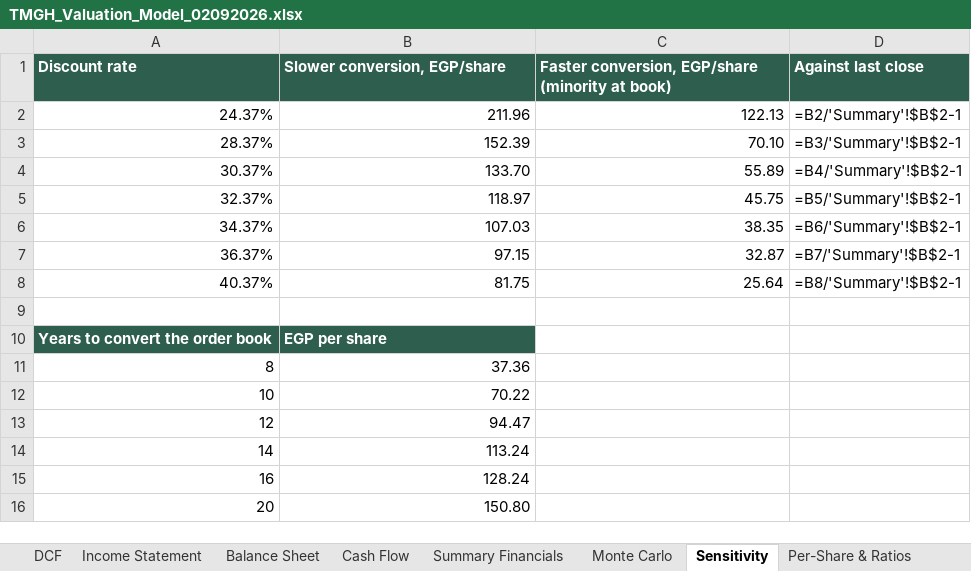
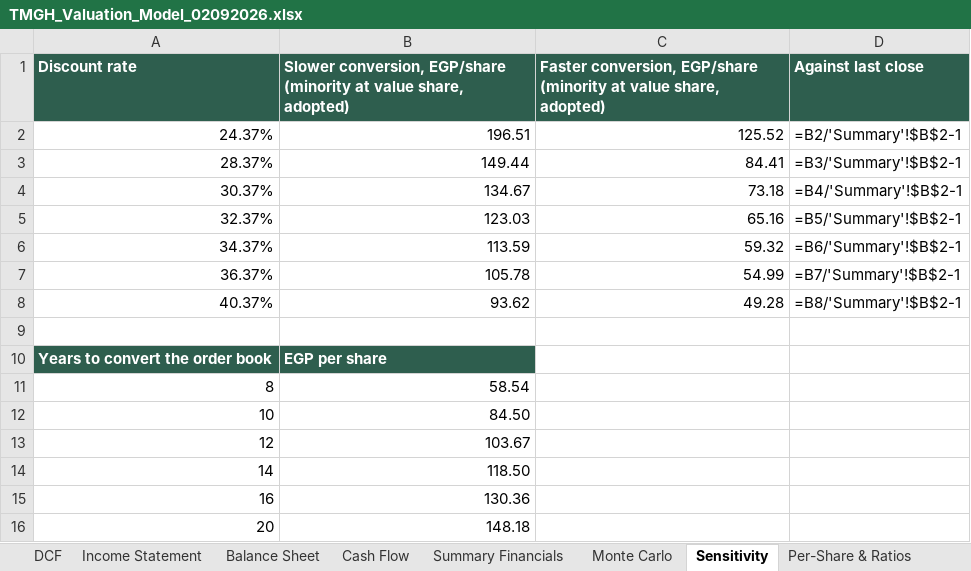
Before and after one commit to sherifomarsaleh/testahil, an Excel workbook: engine/publish_queue/TMGH/TMGH_Valuation_Model_02092026.xlsx, sheet Sensitivity, drawn as a sheet; values as stored, in another font and other column widths than the file's, no borders; formulas without a stored value are shown as written; the diff names each change by its address in the sheet, - before the commit and + after, or states it on an @@ line.

```diff
--- a/engine/publish_queue/TMGH/TMGH_Valuation_Model_02092026.xlsx (sheet Sensitivity)
+++ b/engine/publish_queue/TMGH/TMGH_Valuation_Model_02092026.xlsx (sheet Sensitivity)
-B1: …conversion, EGP/share
+B1: …conversion, EGP/share (minority at value share, adopted)
-C1: …(minority at book)
+C1: …(minority at value share, adopted)
-B2: 211.96
+B2: 196.51
-C2: 122.13
+C2: 125.52
-B3: 152.39
+B3: 149.44
-C3: 70.10
+C3: 84.41
-B4: 133.70
+B4: 134.67
-C4: 55.89
+C4: 73.18
-B5: 118.97
+B5: 123.03
-C5: 45.75
+C5: 65.16
-B6: 107.03
+B6: 113.59
-C6: 38.35
+C6: 59.32
-B7: 97.15
+B7: 105.78
-C7: 32.87
+C7: 54.99
-B8: 81.75
+B8: 93.62
-C8: 25.64
+C8: 49.28
-B11: 37.36
+B11: 58.54
-B12: 70.22
+B12: 84.50
-B13: 94.47
+B13: 103.67
-B14: 113.24
+B14: 118.50
-B15: 128.24
+B15: 130.36
-B16: 150.80
+B16: 148.18
```
Also changed, not shown: sheet Peer & Sector, sheet Summary, 24 other files.
